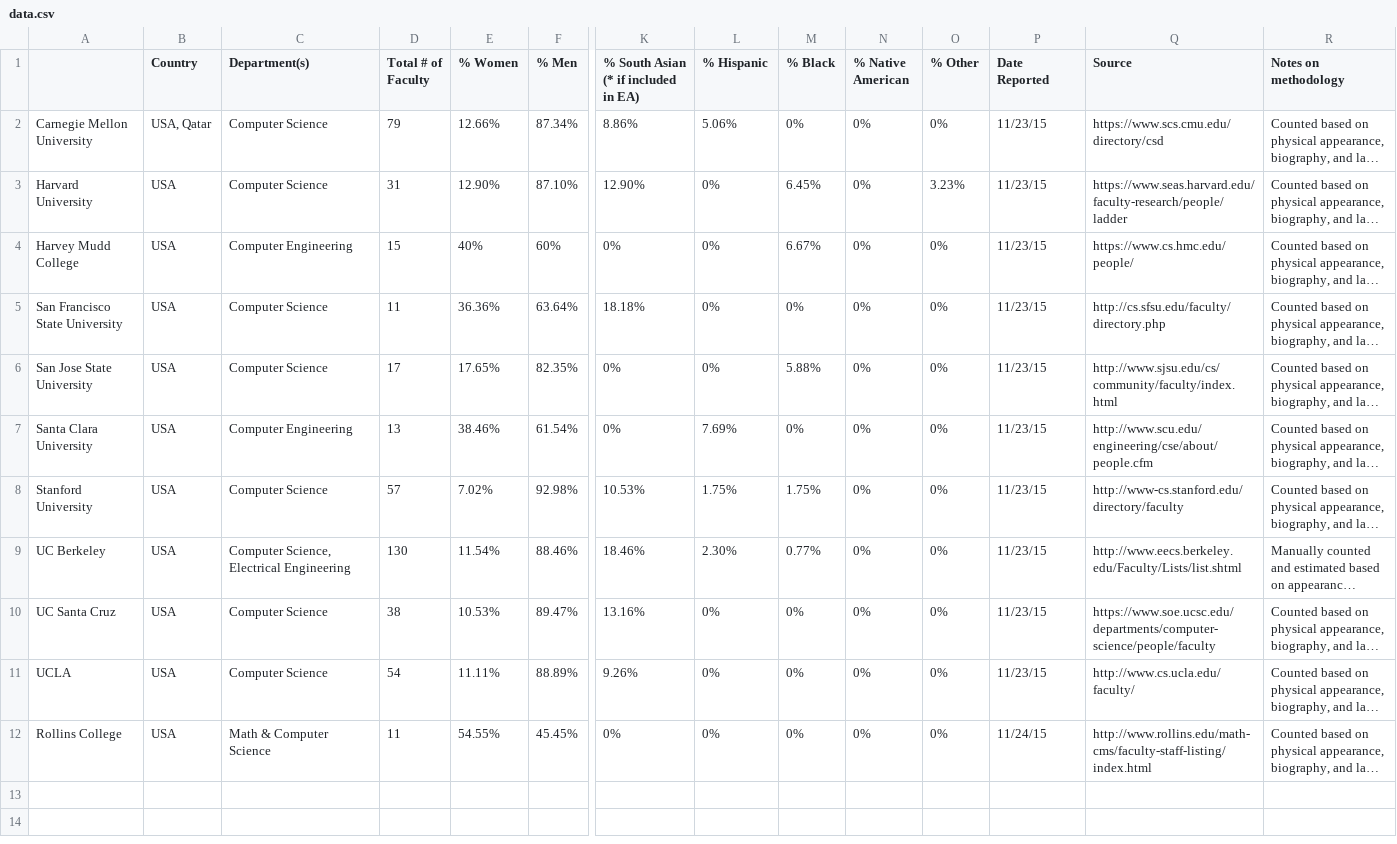
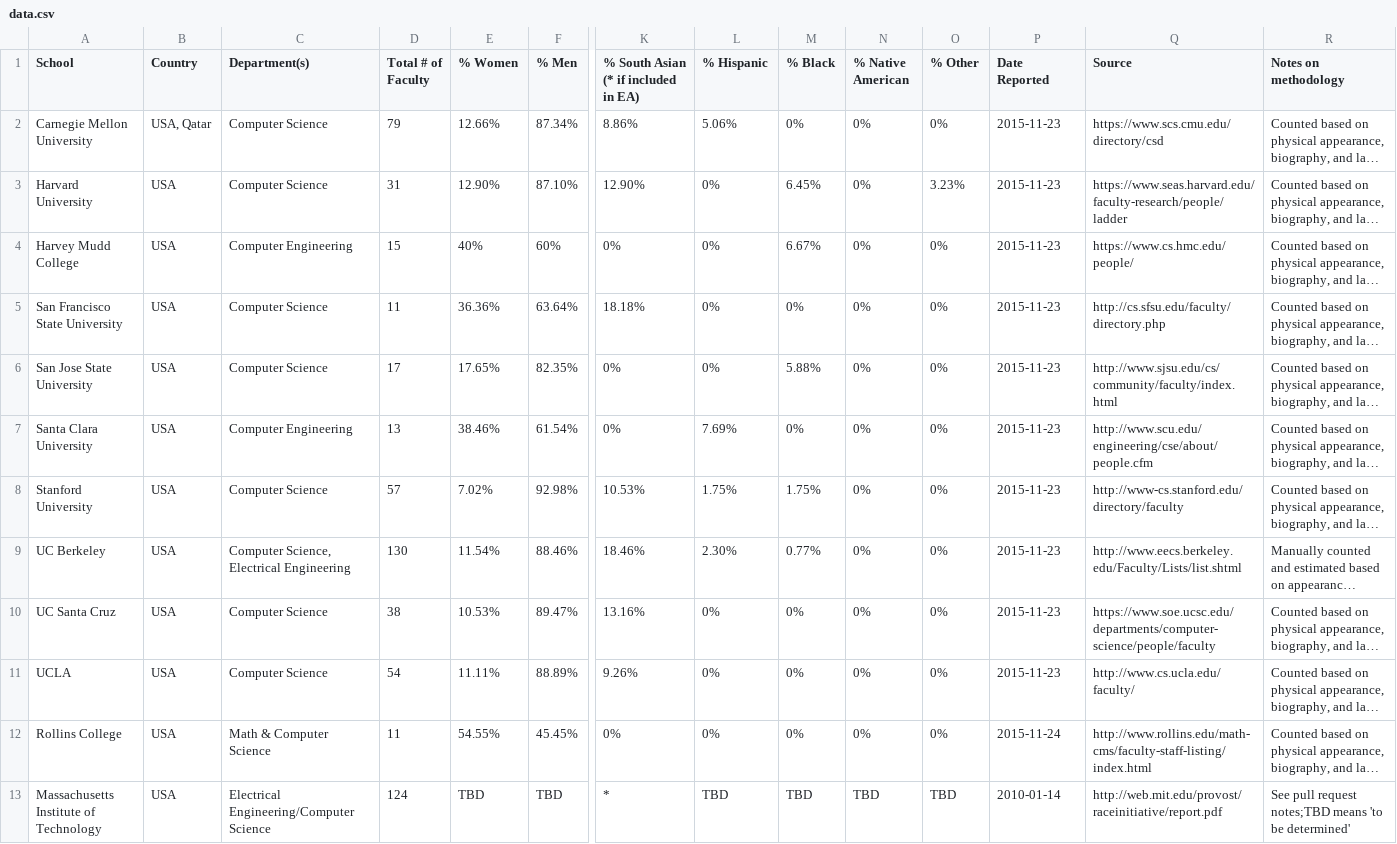
Before and after one commit to sashaperigo/csprof-diversity-data, a CSV file: data.csv, drawn as a sheet; only a part is shown, gaps mark what is left out; long unchanged cells end in …; rows hold the shown columns only; the diff names each change by its address in the sheet, - before the commit and + after, or states it on an @@ line.

Commit message:
Added preliminary notes and documents for MIT
Was about to enter MIT's data but there are a few things about its data that doesn't lend itself to fit in the current schema:

1. There are separate reports for findings on racial and gender diversity:
    - http://web.mit.edu/provost/raceinitiative/report.pdf
    - http://web.mit.edu/faculty/reports/pdf/women_faculty.pdf
2. In the Race Initiative report, there is a percentage breakdown for Underrepresented Minorities, Asians, and Whites. But URM is not broken down specifically (e.g. black, Hispanic):
      ![image](https://cloud.githubusercontent.com/assets/121520/11492205/9d0056ee-979e-11e5-9fc3-ddfaf40dd59b.png)
3. In the Women Faculty report, the numbers are for the engineering school as a whole -- I didn't see in a quick skim the numbers specifically for Electrical Engineering / Computer Science (as it is specified in the race report):
     ![image](https://cloud.githubusercontent.com/assets/121520/11492214/bcc99580-979e-11e5-8a81-ce99ebf84ace.png)

On the other hand, there *is* historical data in the reports, and so I think another dimension that is worth recording is -- for schools that have studied it -- how the numbers have changed over the decade.

```diff
--- a/data.csv
+++ b/data.csv
-A1: (empty)
+A1: School
-P2:P11 (Date Reported): 11/23/15
+P2:P11 (Date Reported): 2015-11-23
-P12 (Date Reported): 11/24/15
+P12 (Date Reported): 2015-11-24
+row 13: Massachusetts Institute of Technology | USA | Electrical Engineering/Computer Science | 124 | TBD | TBD | * | TBD | TBD | TBD | TBD | 2010-01-14 | http://web.mit.edu/provost/raceinitiative/report.pdf | See pull request notes;TBD means 'to be determined'
```
Also changed, not shown: 2 other files.
